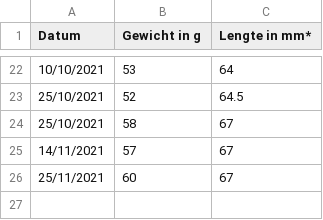
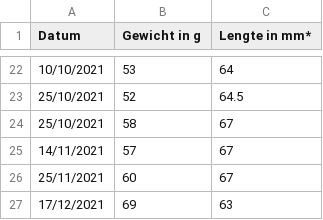
Before and after one commit to jeroenbourgois/jeroenbourgois.be, a CSV file: data/yoda-measurements.csv, drawn as a sheet; only a part is shown, gaps mark what is left out; the diff names each change by its address in the sheet, - before the commit and + after, or states it on an @@ line.

Commit message:
feat: update yoda stats

```diff
--- a/data/yoda-measurements.csv
+++ b/data/yoda-measurements.csv
+row 27: 17/12/2021 | 69 | 63
```
